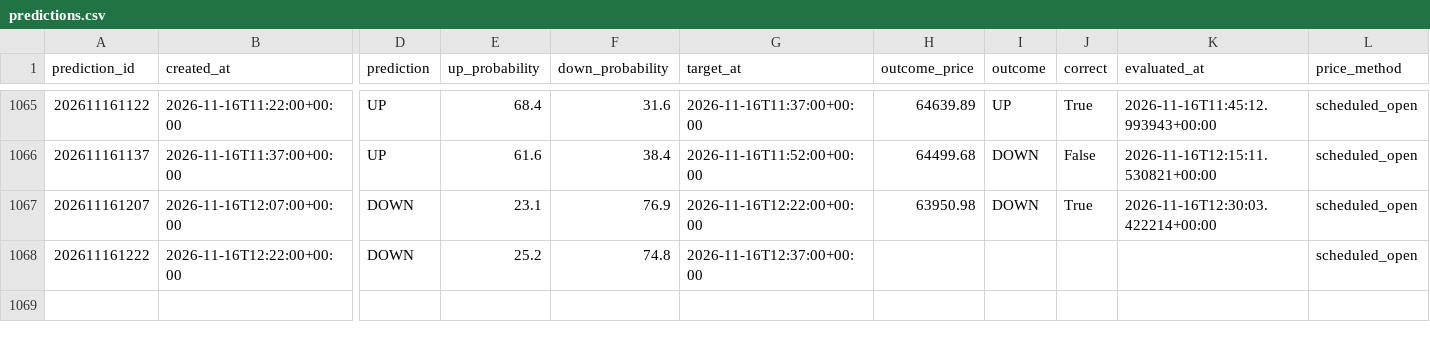
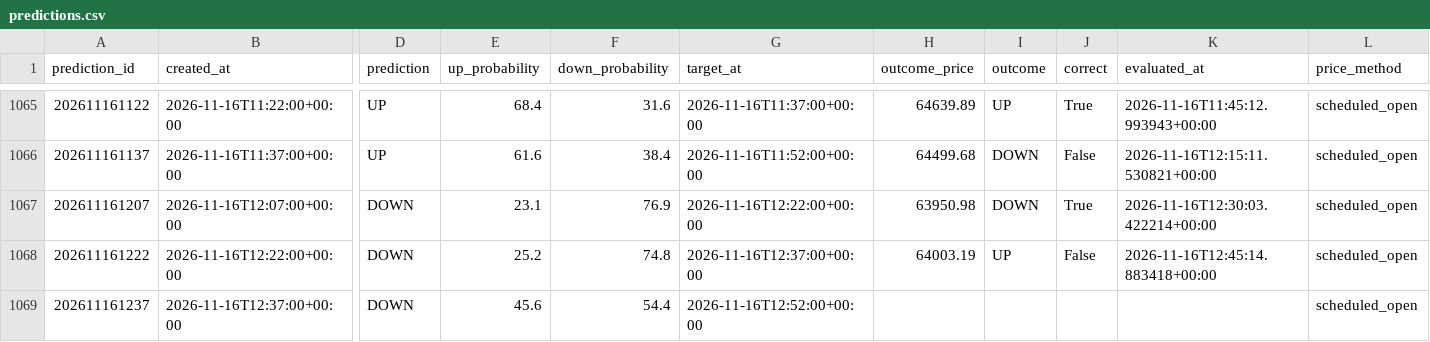
Before and after one commit to UncleJeffaffa/bitcoin-prediction-bot, a CSV file: predictions.csv, drawn as a sheet; only a part is shown, gaps mark what is left out; rows hold the shown columns only; the diff names each change by its address in the sheet, - before the commit and + after, or states it on an @@ line.

```diff
--- a/predictions.csv
+++ b/predictions.csv
-H1068 (outcome_price): (empty)
+H1068 (outcome_price): 64003.19
-I1068 (outcome): (empty)
+I1068 (outcome): UP
-J1068 (correct): (empty)
+J1068 (correct): False
-K1068 (evaluated_at): (empty)
+K1068 (evaluated_at): 2026-11-16T12:45:14.883418+00:00
+row 1069: 202611161237 | 2026-11-16T12:37:00+00:00 | DOWN | 45.6 | 54.4 | 2026-11-16T12:52:00+00:00 |  |  |  |  | scheduled_open
```
Also changed, not shown: paper_mean_reversion.csv.
